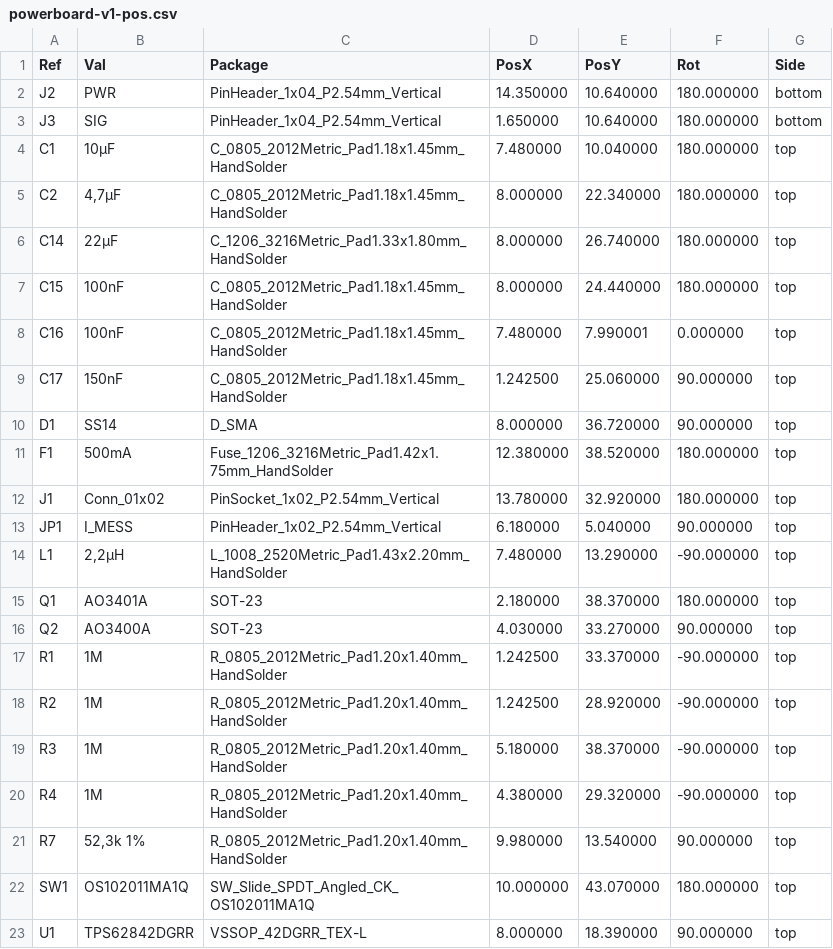
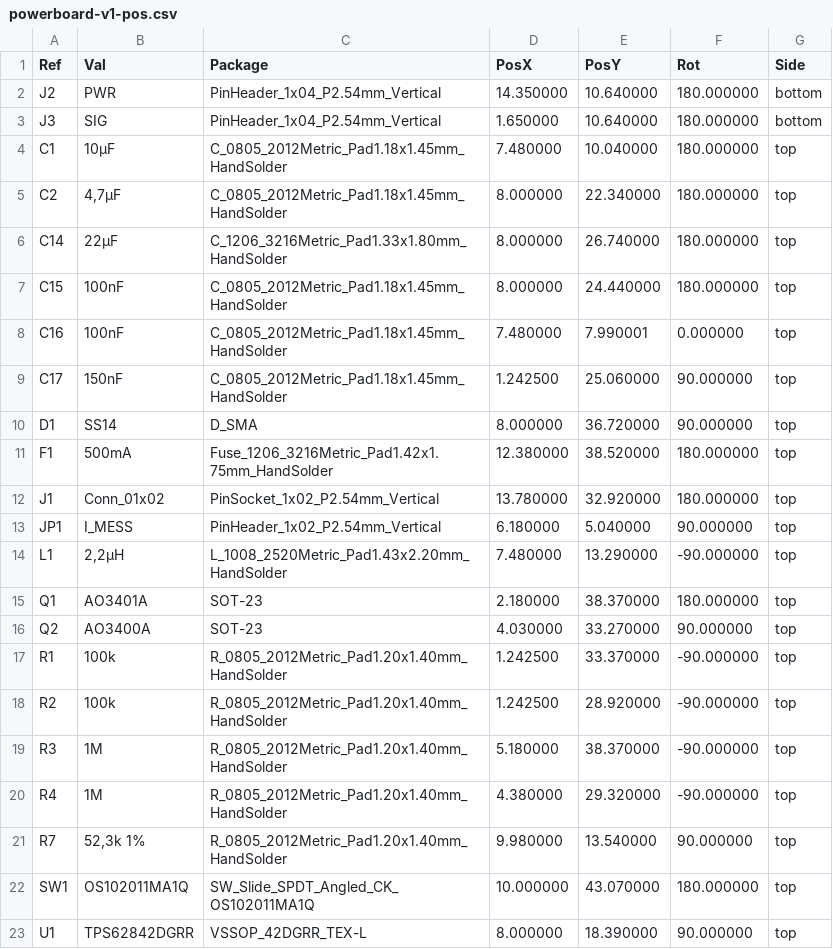
Before and after one commit to blurbler2/powerboard, a CSV file: powerboard-hw/powerboard-v1/fabrication/powerboard-v1-pos.csv, drawn as a sheet.

```diff
--- a/powerboard-hw/powerboard-v1/fabrication/powerboard-v1-pos.csv
+++ b/powerboard-hw/powerboard-v1/fabrication/powerboard-v1-pos.csv
@@ -16,4 +16,4 @@ Ref,Val,Package,PosX,PosY,Rot,Side
 "Q2","AO3400A","SOT-23",4.030000,33.270000,90.000000,top
-"R1","1M","R_0805_2012Metric_Pad1.20x1.40mm_HandSolder",1.242500,33.370000,-90.000000,top
-"R2","1M","R_0805_2012Metric_Pad1.20x1.40mm_HandSolder",1.242500,28.920000,-90.000000,top
+"R1","100k","R_0805_2012Metric_Pad1.20x1.40mm_HandSolder",1.242500,33.370000,-90.000000,top
+"R2","100k","R_0805_2012Metric_Pad1.20x1.40mm_HandSolder",1.242500,28.920000,-90.000000,top
 "R3","1M","R_0805_2012Metric_Pad1.20x1.40mm_HandSolder",5.180000,38.370000,-90.000000,top
```
Also changed, not shown: powerboard-hw/powerboard-v1/bom/powerboard-v1-bom.csv, 20 other files.
